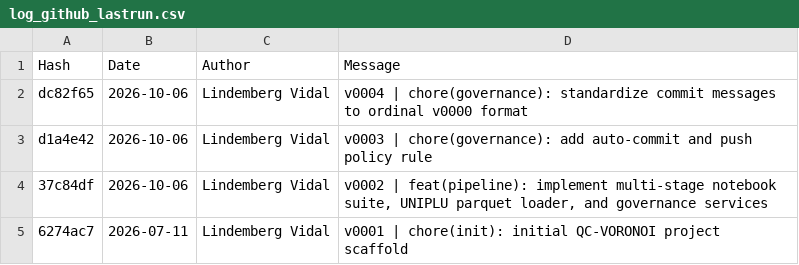
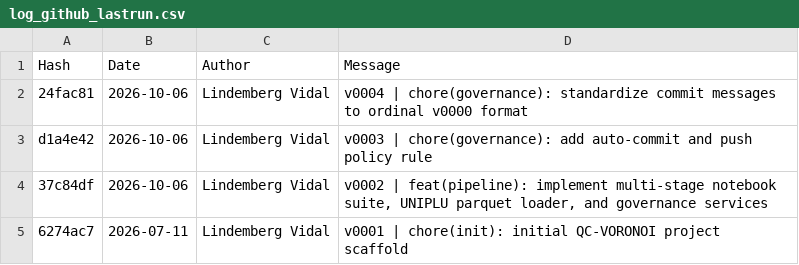
Before and after one commit to lindvidal/QC-VORONOI, a CSV file: src/docs/telemetry/log_github_lastrun.csv, drawn as a sheet.

```diff
--- a/src/docs/telemetry/log_github_lastrun.csv
+++ b/src/docs/telemetry/log_github_lastrun.csv
@@ -1,3 +1,3 @@
 Hash|Date|Author|Message
-dc82f65|2026-10-06|Lindemberg Vidal|"v0004 | chore(governance): standardize commit messages to ordinal v0000 format"
+24fac81|2026-10-06|Lindemberg Vidal|"v0004 | chore(governance): standardize commit messages to ordinal v0000 format"
 d1a4e42|2026-10-06|Lindemberg Vidal|"v0003 | chore(governance): add auto-commit and push policy rule"
```
Also changed, not shown: 2 other files.
